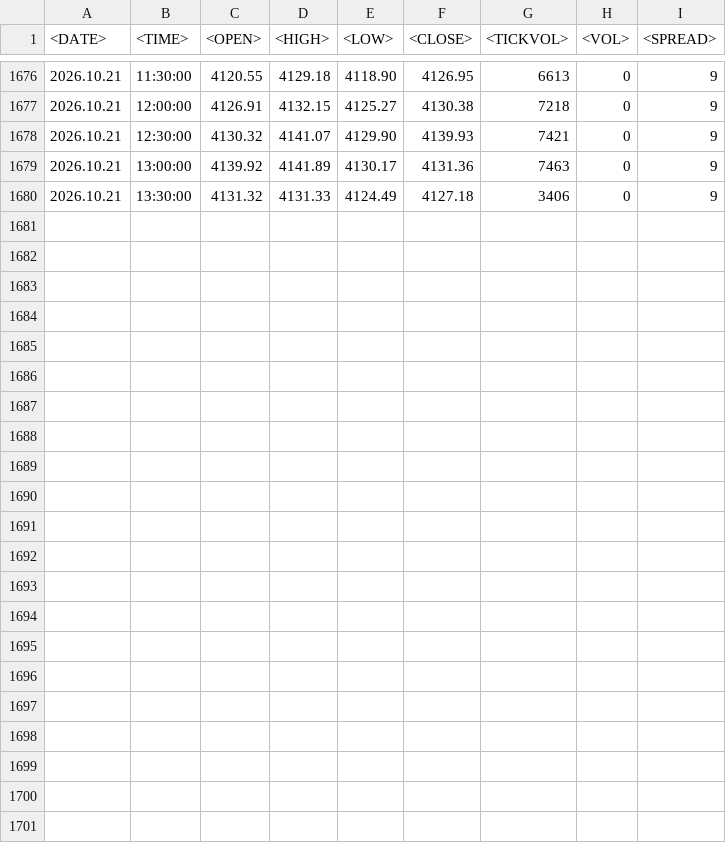
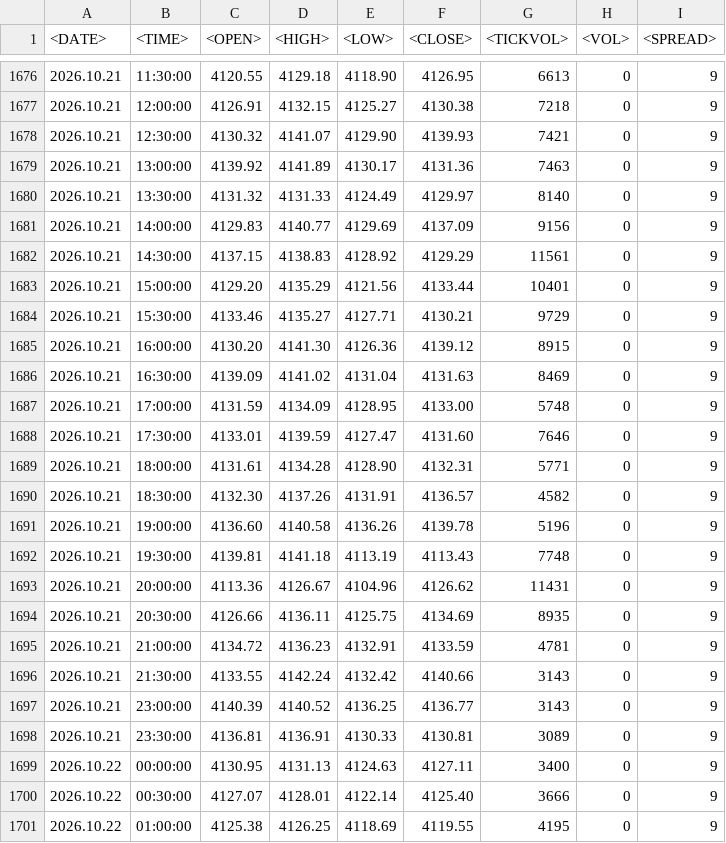
Before and after one commit to seksanta/chart, a CSV file: XAUUSDM30.csv, drawn as a sheet; only a part is shown, gaps mark what is left out.

Commit message:
Add files via upload

```diff
--- a/XAUUSDM30.csv
+++ b/XAUUSDM30.csv
@@ -1679,2 +1679,23 @@
 2026.10.21	13:00:00	4139.92	4141.89	4130.17	4131.36	7463	0	9
-2026.10.21	13:30:00	4131.32	4131.33	4124.49	4127.18	3406	0	9
+2026.10.21	13:30:00	4131.32	4131.33	4124.49	4129.97	8140	0	9
+2026.10.21	14:00:00	4129.83	4140.77	4129.69	4137.09	9156	0	9
+2026.10.21	14:30:00	4137.15	4138.83	4128.92	4129.29	11561	0	9
+2026.10.21	15:00:00	4129.20	4135.29	4121.56	4133.44	10401	0	9
+2026.10.21	15:30:00	4133.46	4135.27	4127.71	4130.21	9729	0	9
+2026.10.21	16:00:00	4130.20	4141.30	4126.36	4139.12	8915	0	9
+2026.10.21	16:30:00	4139.09	4141.02	4131.04	4131.63	8469	0	9
+2026.10.21	17:00:00	4131.59	4134.09	4128.95	4133.00	5748	0	9
+2026.10.21	17:30:00	4133.01	4139.59	4127.47	4131.60	7646	0	9
+2026.10.21	18:00:00	4131.61	4134.28	4128.90	4132.31	5771	0	9
+2026.10.21	18:30:00	4132.30	4137.26	4131.91	4136.57	4582	0	9
+2026.10.21	19:00:00	4136.60	4140.58	4136.26	4139.78	5196	0	9
+2026.10.21	19:30:00	4139.81	4141.18	4113.19	4113.43	7748	0	9
+2026.10.21	20:00:00	4113.36	4126.67	4104.96	4126.62	11431	0	9
+2026.10.21	20:30:00	4126.66	4136.11	4125.75	4134.69	8935	0	9
+2026.10.21	21:00:00	4134.72	4136.23	4132.91	4133.59	4781	0	9
+2026.10.21	21:30:00	4133.55	4142.24	4132.42	4140.66	3143	0	9
+2026.10.21	23:00:00	4140.39	4140.52	4136.25	4136.77	3143	0	9
+2026.10.21	23:30:00	4136.81	4136.91	4130.33	4130.81	3089	0	9
+2026.10.22	00:00:00	4130.95	4131.13	4124.63	4127.11	3400	0	9
+2026.10.22	00:30:00	4127.07	4128.01	4122.14	4125.40	3666	0	9
+2026.10.22	01:00:00	4125.38	4126.25	4118.69	4119.55	4195	0	9
```
